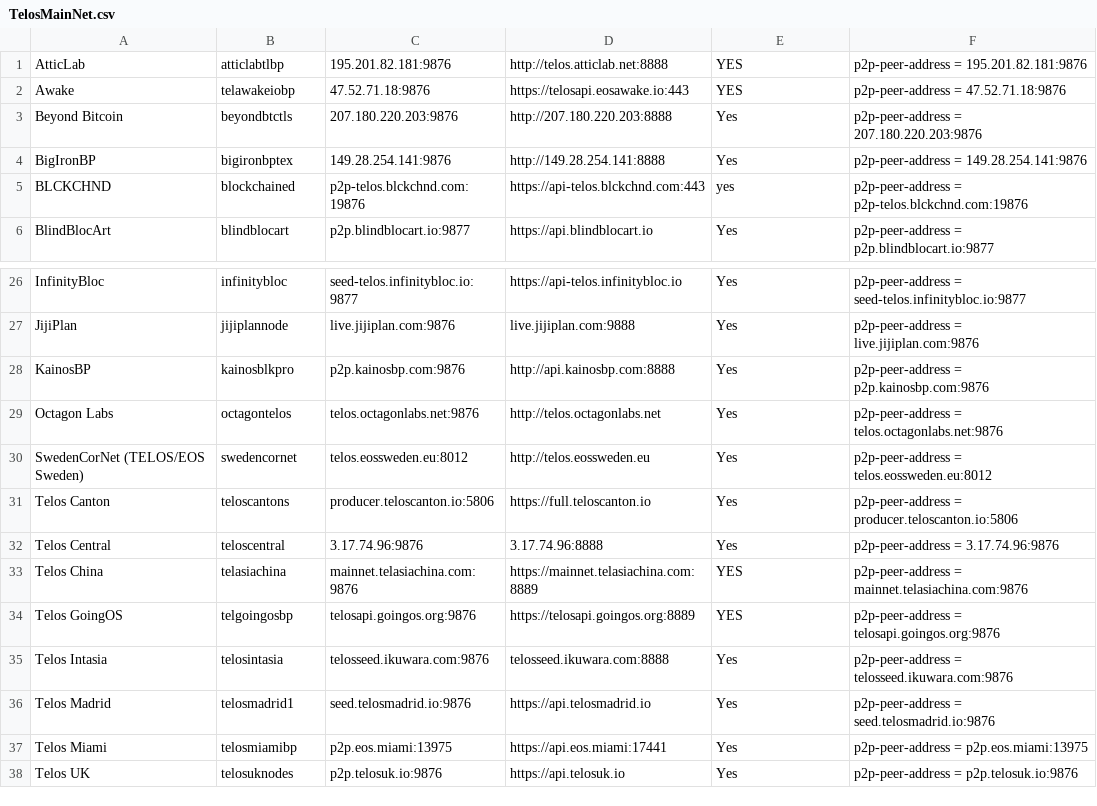
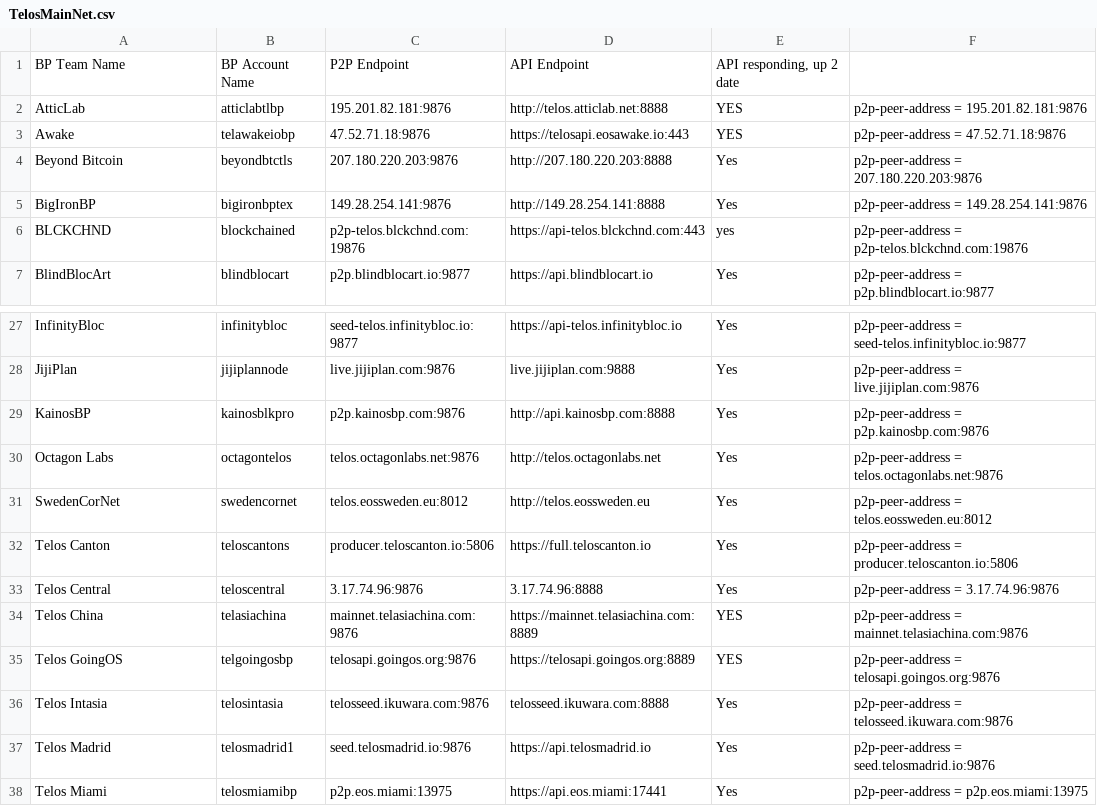
Before and after one commit to telosnetwork/api-p2p-nodes, a CSV file: TelosMainNet.csv, drawn as a sheet; only a part is shown, gaps mark what is left out; the shorter side is filled out with more unchanged rows.

Commit message:
Update TelosMainNet.csv

```diff
--- a/TelosMainNet.csv
+++ b/TelosMainNet.csv
@@ -1 +1,2 @@
+BP Team Name,BP Account Name,P2P Endpoint,API Endpoint,"API responding, up 2 date",
 AtticLab,atticlabtlbp,195.201.82.181:9876,http://telos.atticlab.net:8888,YES,p2p-peer-address = 195.201.82.181:9876
@@ -29,3 +30,3 @@ KainosBP,kainosblkpro,p2p.kainosbp.com:9876,http://api.kainosbp.com:8888,Yes,p2p
 Octagon Labs,octagontelos,telos.octagonlabs.net:9876,http://telos.octagonlabs.net,Yes,p2p-peer-address = telos.octagonlabs.net:9876
-SwedenCorNet (TELOS/EOS Sweden),swedencornet,telos.eossweden.eu:8012,http://telos.eossweden.eu,Yes,p2p-peer-address = telos.eossweden.eu:8012
+SwedenCorNet,swedencornet,telos.eossweden.eu:8012,http://telos.eossweden.eu,Yes,p2p-peer-address = telos.eossweden.eu:8012
 Telos Canton,teloscantons,producer.teloscanton.io:5806,https://full.teloscanton.io,Yes,p2p-peer-address = producer.teloscanton.io:5806
```
